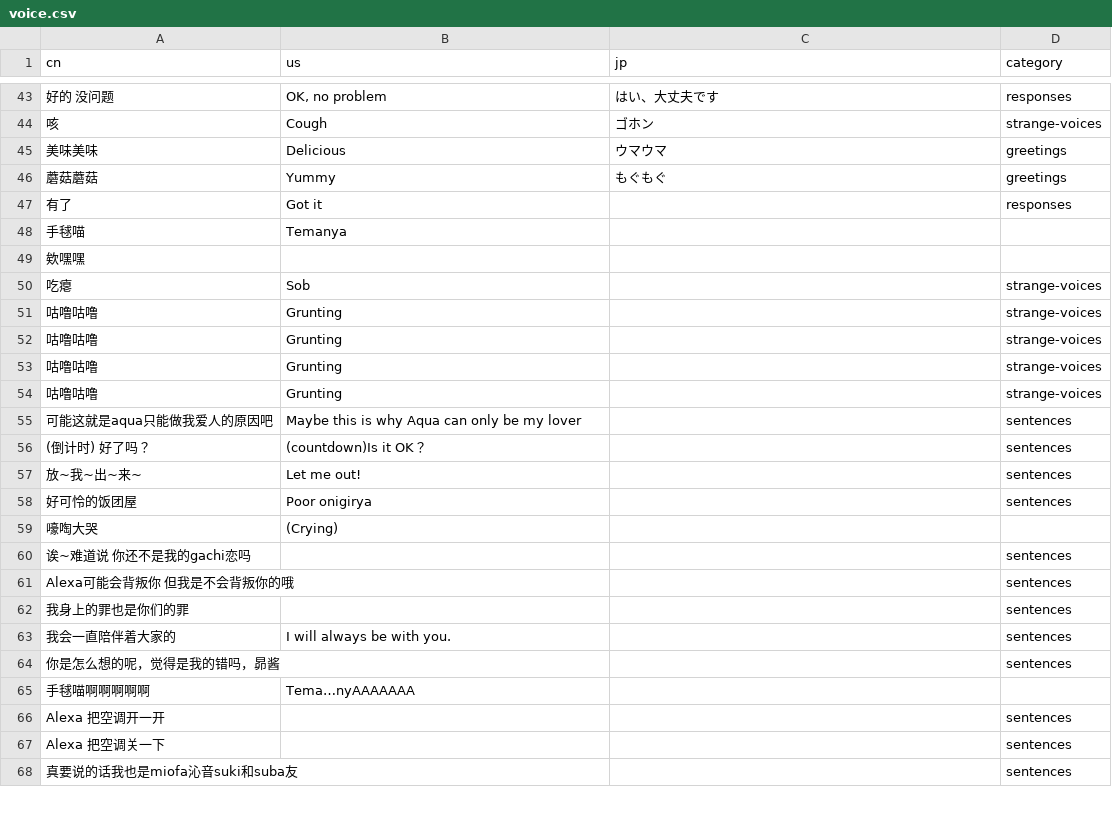
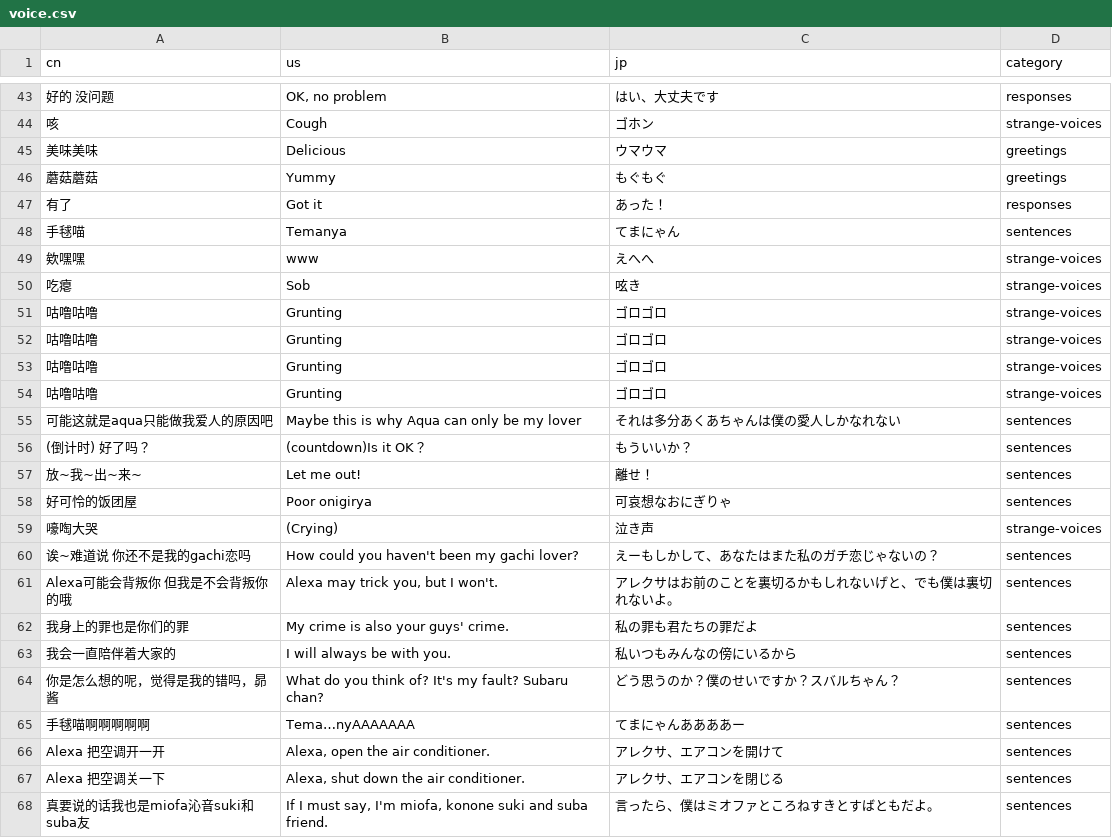
Before and after one commit to OkayuDeveloper/okayu-button, a CSV file: logs/voice.csv, drawn as a sheet; only a part is shown, gaps mark what is left out; the diff covers the shown part only.

```diff
--- a/logs/voice.csv
+++ b/logs/voice.csv
@@ -46,23 +46,23 @@ cn,us,jp,category
 蘑菇蘑菇,Yummy,もぐもぐ,greetings
-有了,Got it,,responses
-手毬喵,Temanya,,
-欸嘿嘿,,,
-吃瘪,Sob,,strange-voices
-咕噜咕噜,Grunting,,strange-voices
-咕噜咕噜,Grunting,,strange-voices
-咕噜咕噜,Grunting,,strange-voices
-咕噜咕噜,Grunting,,strange-voices
-可能这就是aqua只能做我爱人的原因吧,Maybe this is why Aqua can only be my lover,,sentences
-(倒计时) 好了吗？,(countdown)Is it OK？,,sentences
-放~我~出~来~,Let me out!,,sentences
-好可怜的饭团屋,Poor onigirya,,sentences
-嚎啕大哭,(Crying),,
-诶~难道说 你还不是我的gachi恋吗,,,sentences
-Alexa可能会背叛你 但我是不会背叛你的哦,,,sentences
-我身上的罪也是你们的罪,,,sentences
-我会一直陪伴着大家的,I will always be with you.,,sentences
-你是怎么想的呢，觉得是我的错吗，昴酱,,,sentences
-手毬喵啊啊啊啊啊,Tema…nyAAAAAAA,,
-Alexa 把空调开一开,,,sentences
-Alexa 把空调关一下,,,sentences
-真要说的话我也是miofa沁音suki和suba友,,,sentences
+有了,Got it,あった！,responses
+手毬喵,Temanya,てまにゃん,sentences
+欸嘿嘿,www,えへへ,strange-voices
+吃瘪,Sob,呟き,strange-voices
+咕噜咕噜,Grunting,ゴロゴロ,strange-voices
+咕噜咕噜,Grunting,ゴロゴロ,strange-voices
+咕噜咕噜,Grunting,ゴロゴロ,strange-voices
+咕噜咕噜,Grunting,ゴロゴロ,strange-voices
+可能这就是aqua只能做我爱人的原因吧,Maybe this is why Aqua can only be my lover,それは多分あくあちゃんは僕の愛人しかなれない,sentences
+(倒计时) 好了吗？,(countdown)Is it OK？,もういいか？,sentences
+放~我~出~来~,Let me out!,離せ！,sentences
+好可怜的饭团屋,Poor onigirya,可哀想なおにぎりゃ,sentences
+嚎啕大哭,(Crying),泣き声,strange-voices
+诶~难道说 你还不是我的gachi恋吗,How could you haven't been my gachi lover?,えーもしかして、あなたはまた私のガチ恋じゃないの？,sentences
+Alexa可能会背叛你 但我是不会背叛你的哦,"Alexa may trick you, but I won't.",アレクサはお前のことを裏切るかもしれないげと、でも僕は裏切れないよ。,sentences
+我身上的罪也是你们的罪,My crime is also your guys' crime.,私の罪も君たちの罪だよ,sentences
+我会一直陪伴着大家的,I will always be with you.,私いつもみんなの傍にいるから,sentences
+你是怎么想的呢，觉得是我的错吗，昴酱,What do you think of? It's my fault? Subaru chan?,どう思うのか？僕のせいですか？スバルちゃん？,sentences
+手毬喵啊啊啊啊啊,Tema…nyAAAAAAA,てまにゃんああああー,sentences
+Alexa 把空调开一开,"Alexa, open the air conditioner.",アレクサ、エアコンを開けて,sentences
+Alexa 把空调关一下,"Alexa, shut down the air conditioner.",アレクサ、エアコンを閉じる,sentences
+真要说的话我也是miofa沁音suki和suba友,"If I must say, I'm miofa, konone suki and suba friend.",言ったら、僕はミオファところねすきとすばともだよ。,sentences
```
Also changed, not shown: 155 edited cells elsewhere in this file, 2 other files.
